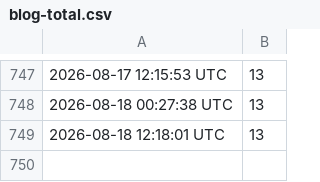
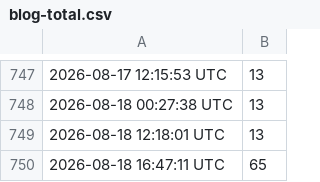
Before and after one commit to uxillary/automated, a CSV file: docs/blog-total.csv, drawn as a sheet; only a part is shown, gaps mark what is left out.

Commit message:
Update blog counter source URLs

```diff
--- a/docs/blog-total.csv
+++ b/docs/blog-total.csv
@@ -749 +749,2 @@
 2026-08-18 12:18:01 UTC,13
+2026-08-18 16:47:11 UTC,65
```
Also changed, not shown: 4 other files.
